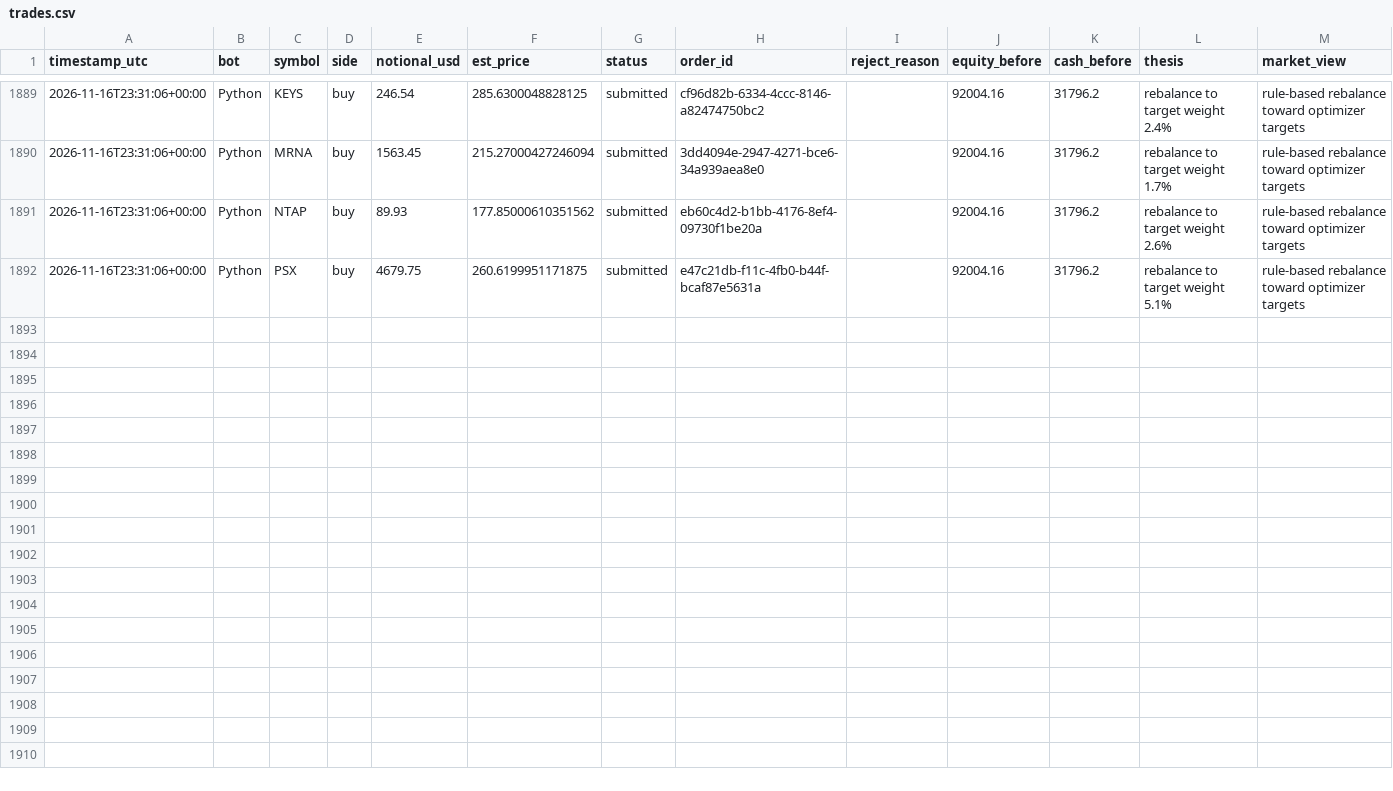
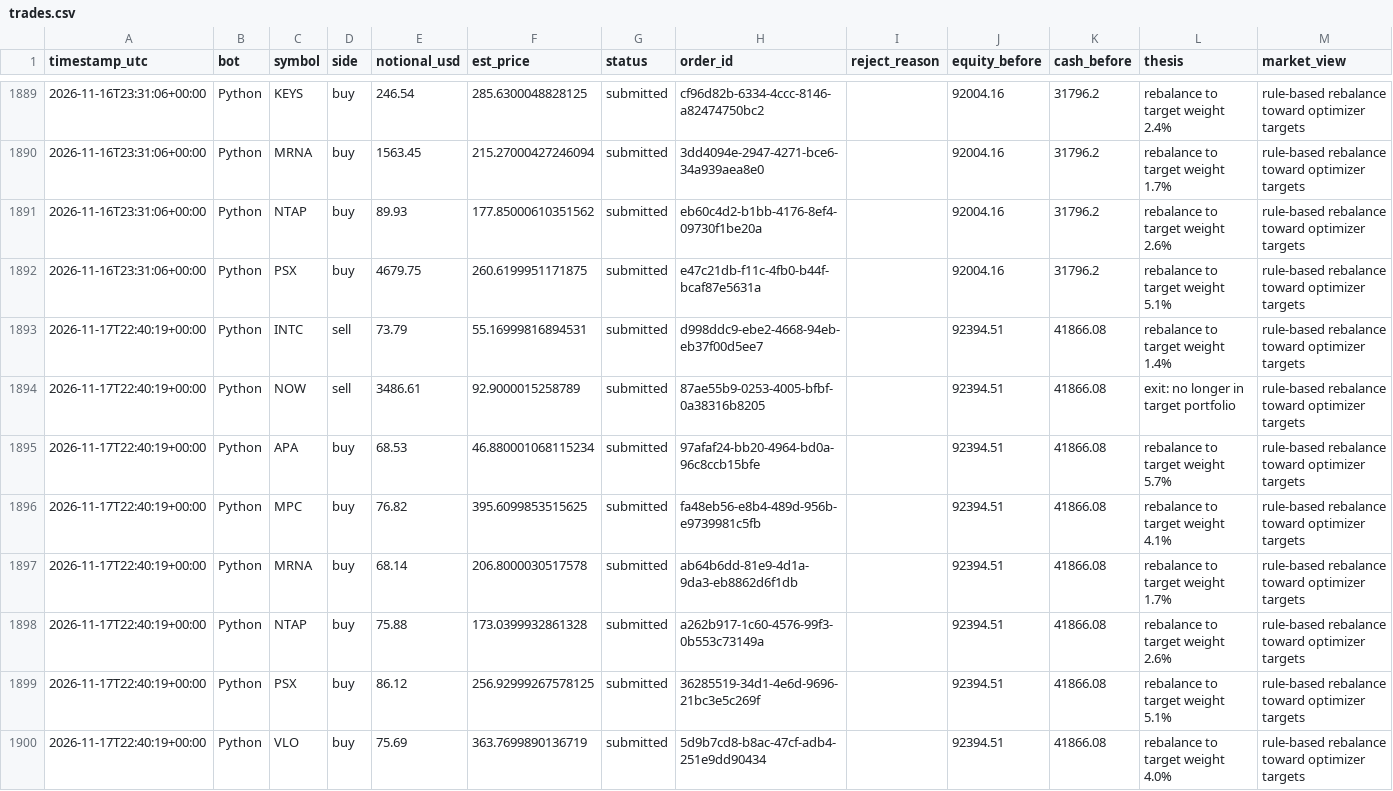
Before and after one commit to HunterGilroy/quant-research-platform, a CSV file: quant-platform/output/trades.csv, drawn as a sheet; only a part is shown, gaps mark what is left out.

```diff
--- a/quant-platform/output/trades.csv
+++ b/quant-platform/output/trades.csv
@@ -1892 +1892,9 @@ timestamp_utc,bot,symbol,side,notional_usd,est_price,status,order_id,reject_reas
 2026-11-16T23:31:06+00:00,Python,PSX,buy,4679.75,260.6199951171875,submitted,e47c21db-f11c-4fb0-b44f-bcaf87e5631a,,92004.16,31796.2,rebalance to target weight 5.1%,rule-based rebalance toward optimizer targets
+2026-11-17T22:40:19+00:00,Python,INTC,sell,73.79,55.16999816894531,submitted,d998ddc9-ebe2-4668-94eb-eb37f00d5ee7,,92394.51,41866.08,rebalance to target weight 1.4%,rule-based rebalance toward optimizer targets
+2026-11-17T22:40:19+00:00,Python,NOW,sell,3486.61,92.9000015258789,submitted,87ae55b9-0253-4005-bfbf-0a38316b8205,,92394.51,41866.08,exit: no longer in target portfolio,rule-based rebalance toward optimizer targets
+2026-11-17T22:40:19+00:00,Python,APA,buy,68.53,46.880001068115234,submitted,97afaf24-bb20-4964-bd0a-96c8ccb15bfe,,92394.51,41866.08,rebalance to target weight 5.7%,rule-based rebalance toward optimizer targets
+2026-11-17T22:40:19+00:00,Python,MPC,buy,76.82,395.6099853515625,submitted,fa48eb56-e8b4-489d-956b-e9739981c5fb,,92394.51,41866.08,rebalance to target weight 4.1%,rule-based rebalance toward optimizer targets
+2026-11-17T22:40:19+00:00,Python,MRNA,buy,68.14,206.8000030517578,submitted,ab64b6dd-81e9-4d1a-9da3-eb8862d6f1db,,92394.51,41866.08,rebalance to target weight 1.7%,rule-based rebalance toward optimizer targets
+2026-11-17T22:40:19+00:00,Python,NTAP,buy,75.88,173.0399932861328,submitted,a262b917-1c60-4576-99f3-0b553c73149a,,92394.51,41866.08,rebalance to target weight 2.6%,rule-based rebalance toward optimizer targets
+2026-11-17T22:40:19+00:00,Python,PSX,buy,86.12,256.92999267578125,submitted,36285519-34d1-4e6d-9696-21bc3e5c269f,,92394.51,41866.08,rebalance to target weight 5.1%,rule-based rebalance toward optimizer targets
+2026-11-17T22:40:19+00:00,Python,VLO,buy,75.69,363.7699890136719,submitted,5d9b7cd8-b8ac-47cf-adb4-251e9dd90434,,92394.51,41866.08,rebalance to target weight 4.0%,rule-based rebalance toward optimizer targets
```
Also changed, not shown: quant-platform/output/decisions.csv, quant-platform/output/prices_latest.csv, 2 other files.
